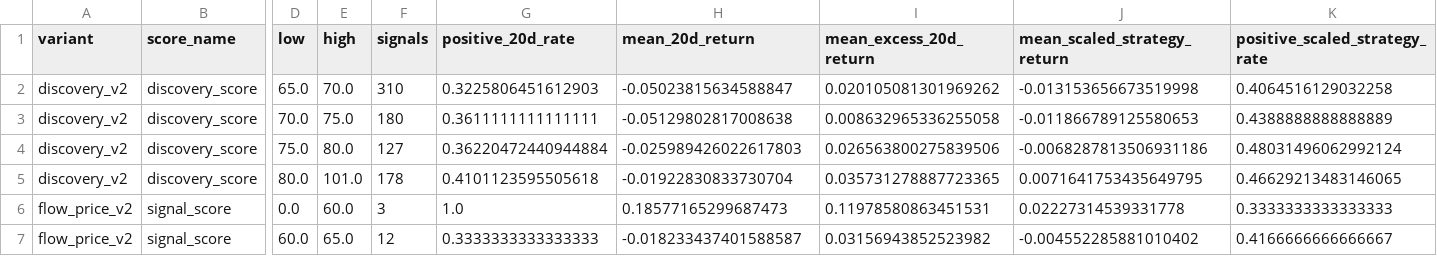
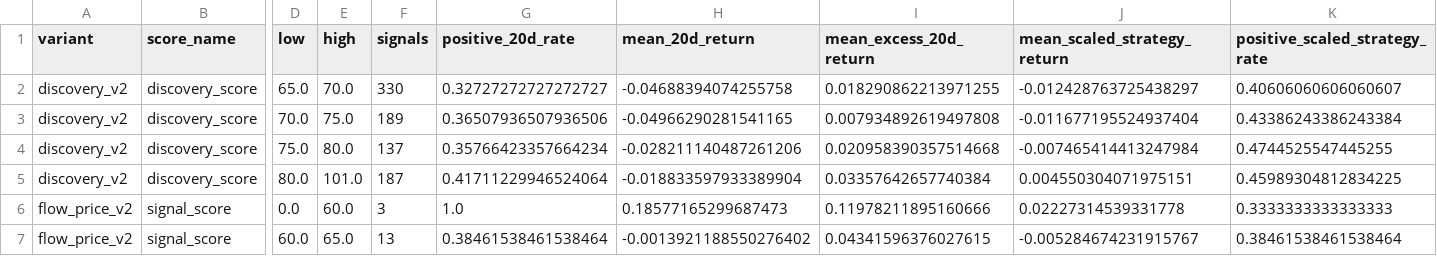
Before and after one commit to LEOSONG727/kis-foreign-flow-report, a CSV file: reports/backtest_score_bands.csv, drawn as a sheet; only a part is shown, gaps mark what is left out; the diff covers the shown part only; the diff names each change by its address in the sheet, - before the commit and + after, or states it on an @@ line.

```diff
--- a/reports/backtest_score_bands.csv
+++ b/reports/backtest_score_bands.csv
-F2 (signals): 310
+F2 (signals): 330
-G2 (positive_20d_rate): 0.3225806451612903
+G2 (positive_20d_rate): 0.32727272727272727
-H2 (mean_20d_return): -0.05023815634588847
+H2 (mean_20d_return): -0.04688394074255758
-I2 (mean_excess_20d_return): 0.020105081301969262
+I2 (mean_excess_20d_return): 0.018290862213971255
-J2 (mean_scaled_strategy_return): -0.013153656673519998
+J2 (mean_scaled_strategy_return): -0.012428763725438297
-K2 (positive_scaled_strategy_rate): 0.4064516129032258
+K2 (positive_scaled_strategy_rate): 0.40606060606060607
-F3 (signals): 180
+F3 (signals): 189
-G3 (positive_20d_rate): 0.3611111111111111
+G3 (positive_20d_rate): 0.36507936507936506
-H3 (mean_20d_return): -0.05129802817008638
+H3 (mean_20d_return): -0.04966290281541165
-I3 (mean_excess_20d_return): 0.008632965336255058
+I3 (mean_excess_20d_return): 0.007934892619497808
-J3 (mean_scaled_strategy_return): -0.011866789125580653
+J3 (mean_scaled_strategy_return): -0.011677195524937404
-K3 (positive_scaled_strategy_rate): 0.4388888888888889
+K3 (positive_scaled_strategy_rate): 0.43386243386243384
-F4 (signals): 127
+F4 (signals): 137
-G4 (positive_20d_rate): 0.36220472440944884
+G4 (positive_20d_rate): 0.35766423357664234
-H4 (mean_20d_return): -0.025989426022617803
+H4 (mean_20d_return): -0.028211140487261206
-I4 (mean_excess_20d_return): 0.026563800275839506
+I4 (mean_excess_20d_return): 0.020958390357514668
-J4 (mean_scaled_strategy_return): -0.0068287813506931186
+J4 (mean_scaled_strategy_return): -0.007465414413247984
-K4 (positive_scaled_strategy_rate): 0.48031496062992124
+K4 (positive_scaled_strategy_rate): 0.4744525547445255
-F5 (signals): 178
+F5 (signals): 187
-G5 (positive_20d_rate): 0.4101123595505618
+G5 (positive_20d_rate): 0.41711229946524064
-H5 (mean_20d_return): -0.01922830833730704
+H5 (mean_20d_return): -0.018833597933389904
-I5 (mean_excess_20d_return): 0.035731278887723365
+I5 (mean_excess_20d_return): 0.03357642657740384
-J5 (mean_scaled_strategy_return): 0.0071641753435649795
+J5 (mean_scaled_strategy_return): 0.004550304071975151
-K5 (positive_scaled_strategy_rate): 0.46629213483146065
+K5 (positive_scaled_strategy_rate): 0.45989304812834225
-I6 (mean_excess_20d_return): 0.11978580863451531
+I6 (mean_excess_20d_return): 0.11978211895160666
-F7 (signals): 12
+F7 (signals): 13
-G7 (positive_20d_rate): 0.3333333333333333
+G7 (positive_20d_rate): 0.38461538461538464
-H7 (mean_20d_return): -0.018233437401588587
+H7 (mean_20d_return): -0.0013921188550276402
-I7 (mean_excess_20d_return): 0.03156943852523982
+I7 (mean_excess_20d_return): 0.04341596376027615
-J7 (mean_scaled_strategy_return): -0.004552285881010402
+J7 (mean_scaled_strategy_return): -0.005284674231915767
-K7 (positive_scaled_strategy_rate): 0.4166666666666667
+K7 (positive_scaled_strategy_rate): 0.38461538461538464
```
Also changed, not shown: 45 edited cells elsewhere in this file, reports/backtest_thresholds.csv, reports/screen_backtest.csv, 4 other files.
